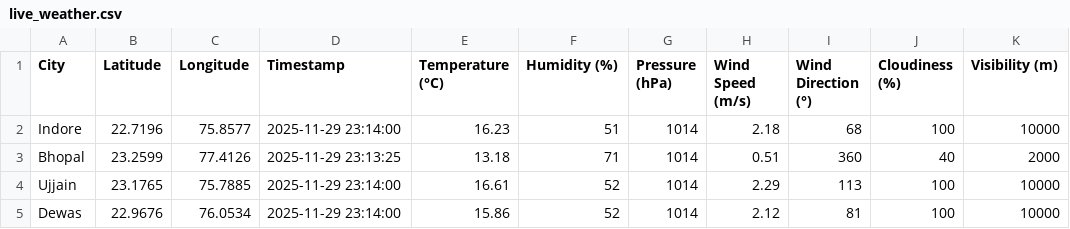
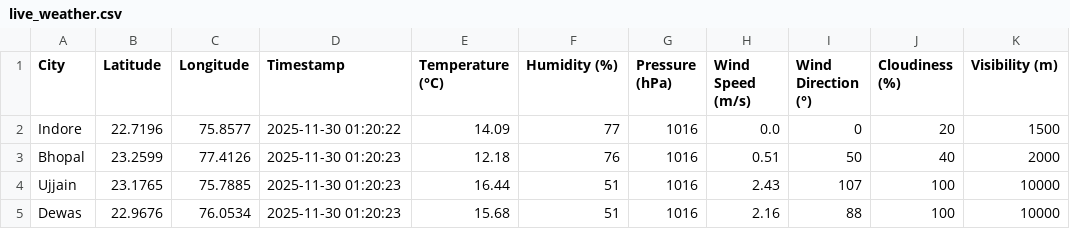
Before and after one commit to AkshatKarn/Aero-Nova, a CSV file: data/live_weather.csv, drawn as a sheet; only a part is shown; the diff names each change by its address in the sheet, - before the commit and + after, or states it on an @@ line.

```diff
--- a/data/live_weather.csv
+++ b/data/live_weather.csv
-D2 (Timestamp): 2025-11-29 23:14:00
+D2 (Timestamp): 2025-11-30 01:20:22
-E2 (Temperature (°C)): 16.23
+E2 (Temperature (°C)): 14.09
-F2 (Humidity (%)): 51
+F2 (Humidity (%)): 77
-G2:G5 (Pressure (hPa)): 1014
+G2:G5 (Pressure (hPa)): 1016
-H2 (Wind Speed (m/s)): 2.18
+H2 (Wind Speed (m/s)): 0.0
-I2 (Wind Direction (°)): 68
+I2 (Wind Direction (°)): 0
-J2 (Cloudiness (%)): 100
+J2 (Cloudiness (%)): 20
-K2 (Visibility (m)): 10000
+K2 (Visibility (m)): 1500
-D3 (Timestamp): 2025-11-29 23:13:25
+D3 (Timestamp): 2025-11-30 01:20:23
-E3 (Temperature (°C)): 13.18
+E3 (Temperature (°C)): 12.18
-F3 (Humidity (%)): 71
+F3 (Humidity (%)): 76
-I3 (Wind Direction (°)): 360
+I3 (Wind Direction (°)): 50
-D4:D5 (Timestamp): 2025-11-29 23:14:00
+D4:D5 (Timestamp): 2025-11-30 01:20:23
-E4 (Temperature (°C)): 16.61
+E4 (Temperature (°C)): 16.44
-F4:F5 (Humidity (%)): 52
+F4:F5 (Humidity (%)): 51
-H4 (Wind Speed (m/s)): 2.29
+H4 (Wind Speed (m/s)): 2.43
-I4 (Wind Direction (°)): 113
+I4 (Wind Direction (°)): 107
-E5 (Temperature (°C)): 15.86
+E5 (Temperature (°C)): 15.68
-H5 (Wind Speed (m/s)): 2.12
+H5 (Wind Speed (m/s)): 2.16
-I5 (Wind Direction (°)): 81
+I5 (Wind Direction (°)): 88
```
Also changed, not shown: data/aqi_live_data.csv, data/traffic_timeseries.csv.
